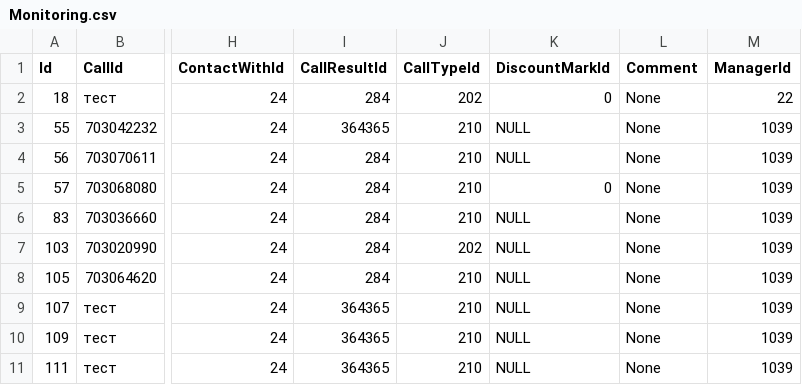
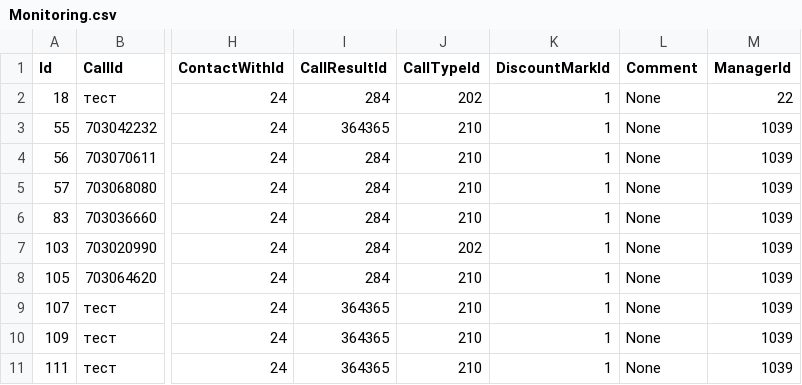
Before and after one commit to ValeriiaStartseva/QualityControl_project, a CSV file: Monitoring.csv, drawn as a sheet; only a part is shown, gaps mark what is left out; the diff names each change by its address in the sheet, - before the commit and + after, or states it on an @@ line.

Commit message:
created endpoints for user schemas

```diff
--- a/Monitoring.csv
+++ b/Monitoring.csv
-K2 (DiscountMarkId): 0
+K2 (DiscountMarkId): 1
-K3:K4 (DiscountMarkId): NULL
+K3:K4 (DiscountMarkId): 1
-K5 (DiscountMarkId): 0
+K5 (DiscountMarkId): 1
-K6:K11 (DiscountMarkId): NULL
+K6:K11 (DiscountMarkId): 1
```
Also changed, not shown: 5 other files.
